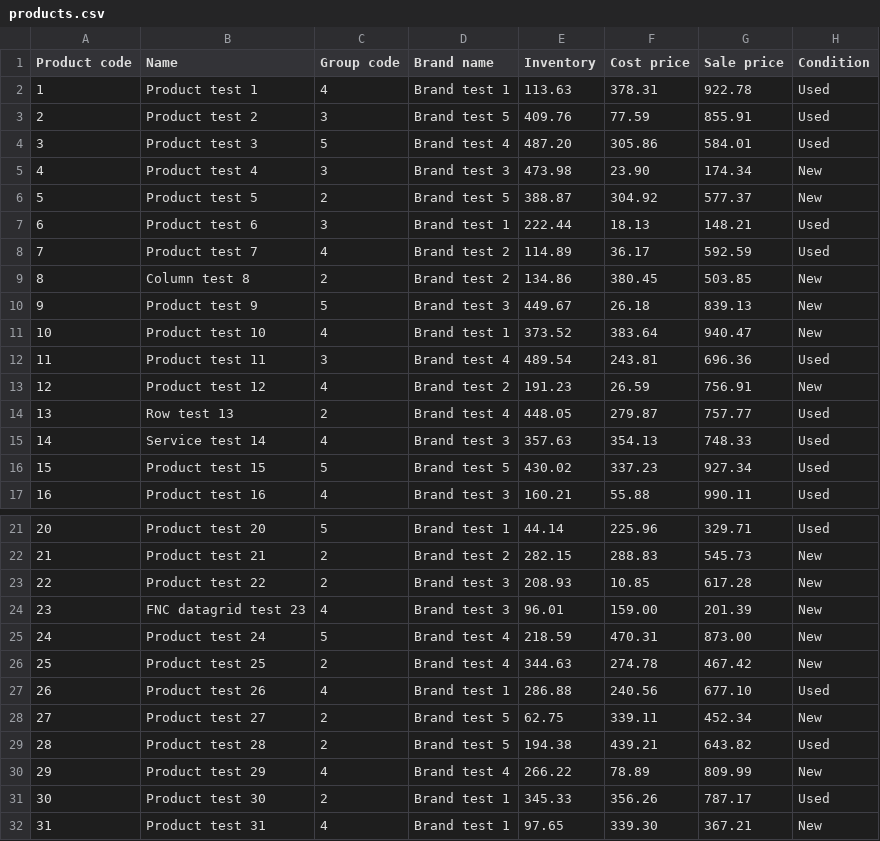
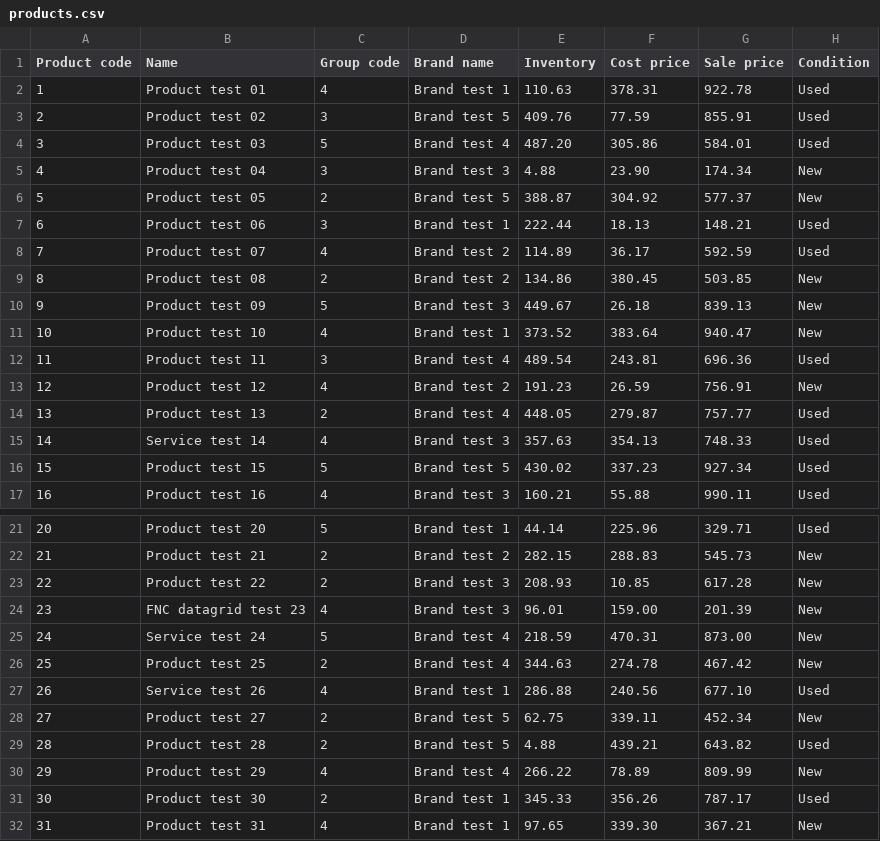
Before and after one commit to Code4Delphi/TMS-FNC-DataGrid, a CSV file: Samples/FNC-DataGrid-Headless-Data-Layer/Data/products.csv, drawn as a sheet; only a part is shown, gaps mark what is left out.

```diff
--- a/Samples/FNC-DataGrid-Headless-Data-Layer/Data/products.csv
+++ b/Samples/FNC-DataGrid-Headless-Data-Layer/Data/products.csv
@@ -1,11 +1,11 @@
 Product code,Name,Group code,Brand name,Inventory,Cost price,Sale price,Condition
-1,Product test 1,4,Brand test 1,113.63,378.31,922.78,Used
-2,Product test 2,3,Brand test 5,409.76,77.59,855.91,Used
-3,Product test 3,5,Brand test 4,487.20,305.86,584.01,Used
-4,Product test 4,3,Brand test 3,473.98,23.90,174.34,New
-5,Product test 5,2,Brand test 5,388.87,304.92,577.37,New
-6,Product test 6,3,Brand test 1,222.44,18.13,148.21,Used
-7,Product test 7,4,Brand test 2,114.89,36.17,592.59,Used
-8,Column test 8,2,Brand test 2,134.86,380.45,503.85,New
-9,Product test 9,5,Brand test 3,449.67,26.18,839.13,New
+1,Product test 01,4,Brand test 1,110.63,378.31,922.78,Used
+2,Product test 02,3,Brand test 5,409.76,77.59,855.91,Used
+3,Product test 03,5,Brand test 4,487.20,305.86,584.01,Used
+4,Product test 04,3,Brand test 3,4.88,23.90,174.34,New
+5,Product test 05,2,Brand test 5,388.87,304.92,577.37,New
+6,Product test 06,3,Brand test 1,222.44,18.13,148.21,Used
+7,Product test 07,4,Brand test 2,114.89,36.17,592.59,Used
+8,Product test 08,2,Brand test 2,134.86,380.45,503.85,New
+9,Product test 09,5,Brand test 3,449.67,26.18,839.13,New
 10,Product test 10,4,Brand test 1,373.52,383.64,940.47,New
@@ -13,3 +13,3 @@ Product code,Name,Group code,Brand name,Inventory,Cost price,Sale price,Conditio
 12,Product test 12,4,Brand test 2,191.23,26.59,756.91,New
-13,Row test 13,2,Brand test 4,448.05,279.87,757.77,Used
+13,Product test 13,2,Brand test 4,448.05,279.87,757.77,Used
 14,Service test 14,4,Brand test 3,357.63,354.13,748.33,Used
@@ -24,7 +24,7 @@ Product code,Name,Group code,Brand name,Inventory,Cost price,Sale price,Conditio
 23,FNC datagrid test 23,4,Brand test 3,96.01,159.00,201.39,New
-24,Product test 24,5,Brand test 4,218.59,470.31,873.00,New
+24,Service test 24,5,Brand test 4,218.59,470.31,873.00,New
 25,Product test 25,2,Brand test 4,344.63,274.78,467.42,New
-26,Product test 26,4,Brand test 1,286.88,240.56,677.10,Used
+26,Service test 26,4,Brand test 1,286.88,240.56,677.10,Used
 27,Product test 27,2,Brand test 5,62.75,339.11,452.34,New
-28,Product test 28,2,Brand test 5,194.38,439.21,643.82,Used
+28,Product test 28,2,Brand test 5,4.88,439.21,643.82,Used
 29,Product test 29,4,Brand test 4,266.22,78.89,809.99,New
```
Also changed, not shown: 2 other files.
